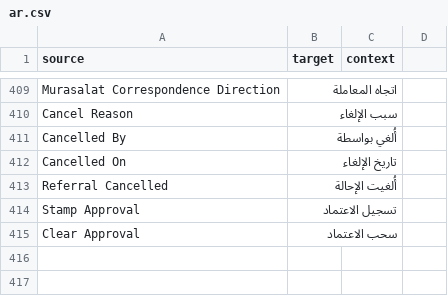
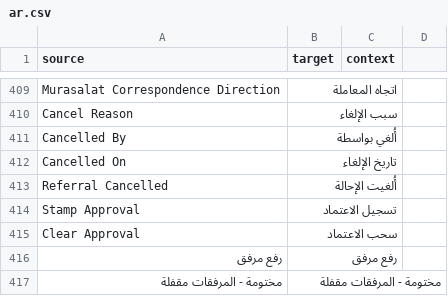
Before and after one commit to 8kode/murasalat_office, a CSV file: murasalat_office/translations/ar.csv, drawn as a sheet; only a part is shown, gaps mark what is left out.

Commit message:
Give the attachments one source instead of three
The form offered three ways to attach a file and they disagreed with each other: the
attachments table, an Attachment Gallery field, and Frappe's own attachments panel in the
sidebar. Only the table records what a file is - its type, where the paper original is
filed, whether it is secret - and only the table's rows feed the hash the seal covers. A
user who uploaded through the gallery or the sidebar had nowhere to say which paper it was,
and a reviewer could not tell whether the file belonged to the record.

Delete the gallery field from both DocTypes and hide the sidebar panel from each form's
script. Uploading stays native: the row's own Attach control, or a button that opens the
same frappe.ui.FileUploader widget the sidebar used and appends a row defaulting to
type Attachment.

A sealed record withholds the button and says why, rather than letting an upload fail
validation after the user has already picked a file.

```diff
--- a/murasalat_office/translations/ar.csv
+++ b/murasalat_office/translations/ar.csv
@@ -415 +415,3 @@ Stamp Approval,تسجيل الاعتماد,
 Clear Approval,سحب الاعتماد,
+رفع مرفق,رفع مرفق,
+مختومة - المرفقات مقفلة,مختومة - المرفقات مقفلة,
```
Also changed, not shown: 6 other files.
